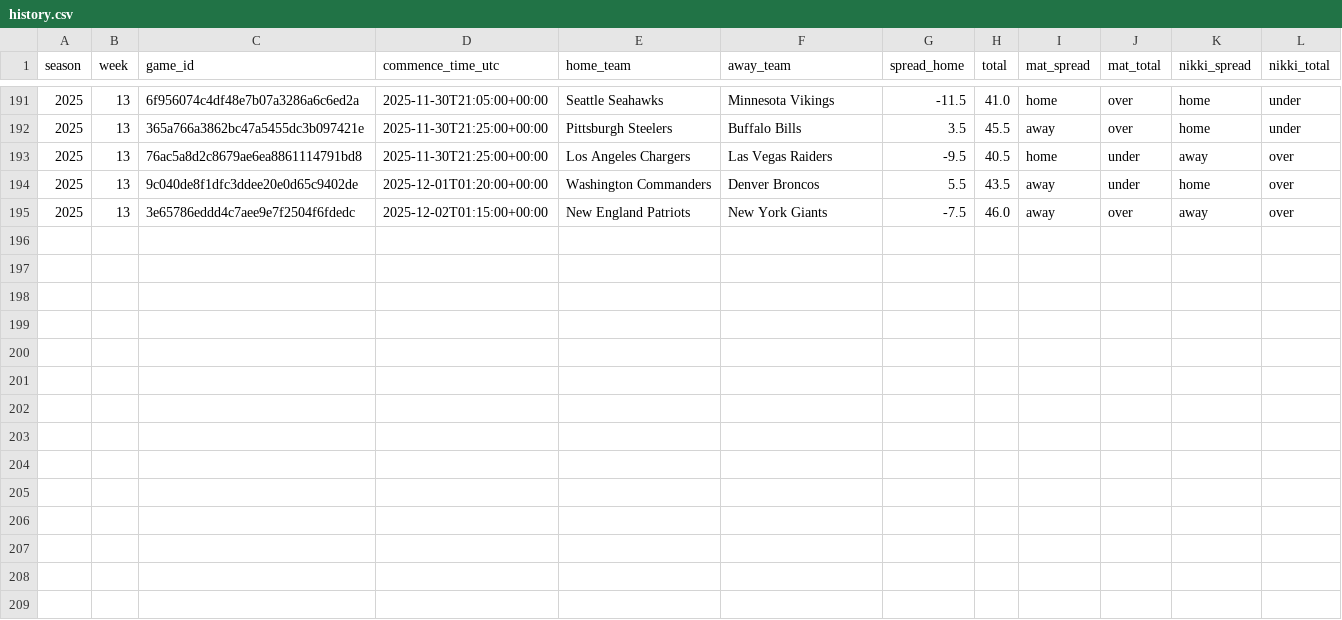
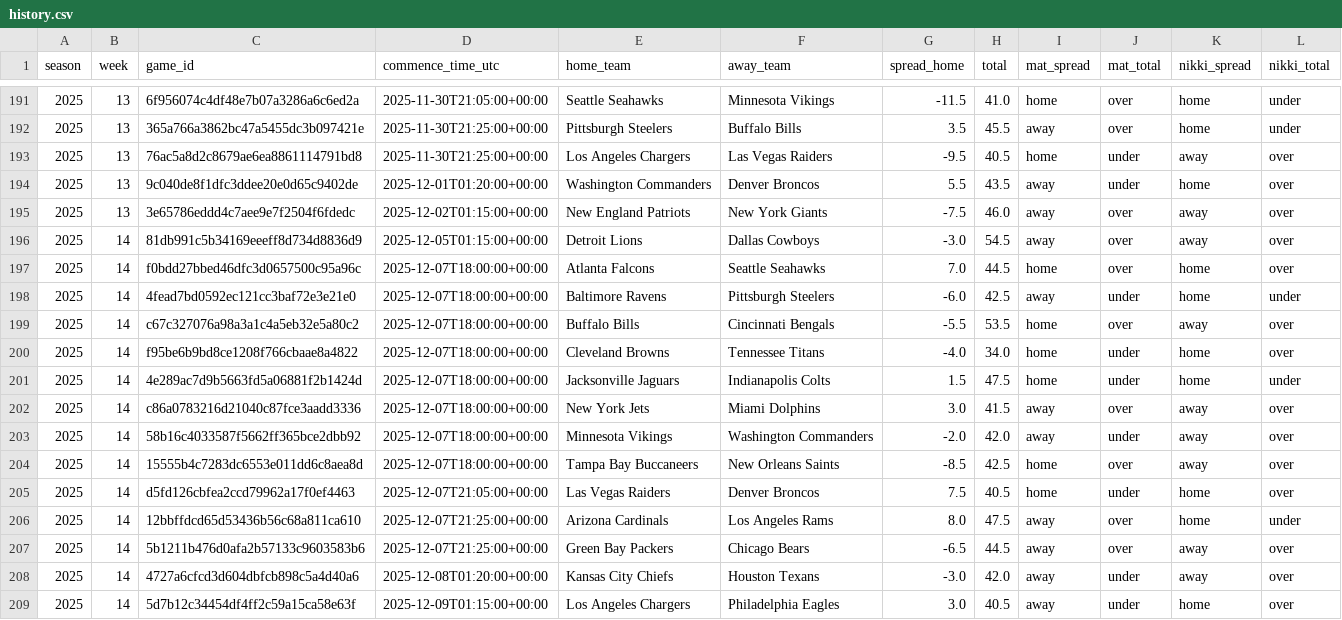
Before and after one commit to Clownworldenjoyer76/nikki_and_mat_bets, a CSV file: docs/data/picks/history.csv, drawn as a sheet; only a part is shown, gaps mark what is left out.

```diff
--- a/docs/data/picks/history.csv
+++ b/docs/data/picks/history.csv
@@ -195 +195,15 @@ season,week,game_id,commence_time_utc,home_team,away_team,spread_home,total,mat_
 2025,13,3e65786eddd4c7aee9e7f2504f6fdedc,2025-12-02T01:15:00+00:00,New England Patriots,New York Giants,-7.5,46.0,away,over,away,over
+2025,14,81db991c5b34169eeeff8d734d8836d9,2025-12-05T01:15:00+00:00,Detroit Lions,Dallas Cowboys,-3.0,54.5,away,over,away,over
+2025,14,f0bdd27bbed46dfc3d0657500c95a96c,2025-12-07T18:00:00+00:00,Atlanta Falcons,Seattle Seahawks,7.0,44.5,home,over,home,over
+2025,14,4fead7bd0592ec121cc3baf72e3e21e0,2025-12-07T18:00:00+00:00,Baltimore Ravens,Pittsburgh Steelers,-6.0,42.5,away,under,home,under
+2025,14,c67c327076a98a3a1c4a5eb32e5a80c2,2025-12-07T18:00:00+00:00,Buffalo Bills,Cincinnati Bengals,-5.5,53.5,home,over,away,over
+2025,14,f95be6b9bd8ce1208f766cbaae8a4822,2025-12-07T18:00:00+00:00,Cleveland Browns,Tennessee Titans,-4.0,34.0,home,under,home,over
+2025,14,4e289ac7d9b5663fd5a06881f2b1424d,2025-12-07T18:00:00+00:00,Jacksonville Jaguars,Indianapolis Colts,1.5,47.5,home,under,home,under
+2025,14,c86a0783216d21040c87fce3aadd3336,2025-12-07T18:00:00+00:00,New York Jets,Miami Dolphins,3.0,41.5,away,over,away,over
+2025,14,58b16c4033587f5662ff365bce2dbb92,2025-12-07T18:00:00+00:00,Minnesota Vikings,Washington Commanders,-2.0,42.0,away,under,away,over
+2025,14,15555b4c7283dc6553e011dd6c8aea8d,2025-12-07T18:00:00+00:00,Tampa Bay Buccaneers,New Orleans Saints,-8.5,42.5,home,over,away,over
+2025,14,d5fd126cbfea2ccd79962a17f0ef4463,2025-12-07T21:05:00+00:00,Las Vegas Raiders,Denver Broncos,7.5,40.5,home,under,home,over
+2025,14,12bbffdcd65d53436b56c68a811ca610,2025-12-07T21:25:00+00:00,Arizona Cardinals,Los Angeles Rams,8.0,47.5,away,over,home,under
+2025,14,5b1211b476d0afa2b57133c9603583b6,2025-12-07T21:25:00+00:00,Green Bay Packers,Chicago Bears,-6.5,44.5,away,over,away,over
+2025,14,4727a6cfcd3d604dbfcb898c5a4d40a6,2025-12-08T01:20:00+00:00,Kansas City Chiefs,Houston Texans,-3.0,42.0,away,under,away,over
+2025,14,5d7b12c34454df4ff2c59a15ca58e63f,2025-12-09T01:15:00+00:00,Los Angeles Chargers,Philadelphia Eagles,3.0,40.5,away,under,home,over
```
Also changed, not shown: 1 other file.
